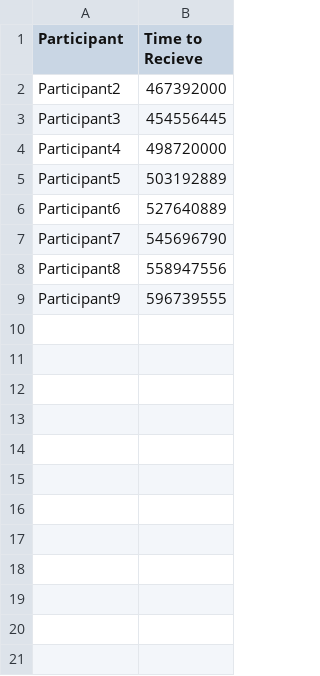
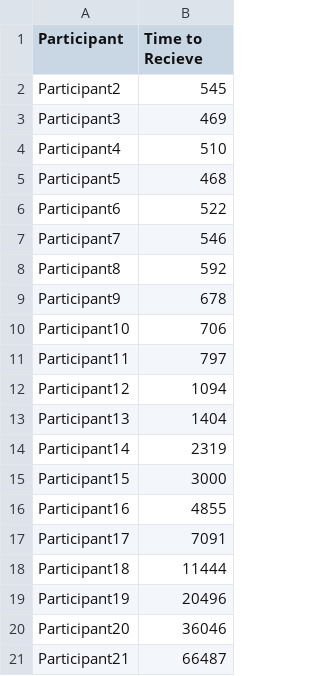
Before and after one commit to antonionehme/audit-repository, a CSV file: AuditProject/AuditProject/client/data_recieve.csv, drawn as a sheet.

```diff
--- a/AuditProject/AuditProject/client/data_recieve.csv
+++ b/AuditProject/AuditProject/client/data_recieve.csv
@@ -1,9 +1,21 @@
 Participant,Time to Recieve
-Participant2,467392000
-Participant3,454556445
-Participant4,498720000
-Participant5,503192889
-Participant6,527640889
-Participant7,545696790
-Participant8,558947556
-Participant9,596739555
+Participant2,545
+Participant3,469
+Participant4,510
+Participant5,468
+Participant6,522
+Participant7,546
+Participant8,592
+Participant9,678
+Participant10,706
+Participant11,797
+Participant12,1094
+Participant13,1404
+Participant14,2319
+Participant15,3000
+Participant16,4855
+Participant17,7091
+Participant18,11444
+Participant19,20496
+Participant20,36046
+Participant21,66487
```
Also changed, not shown: AuditProject/AuditProject/client/data_send.csv, 3 other files.
